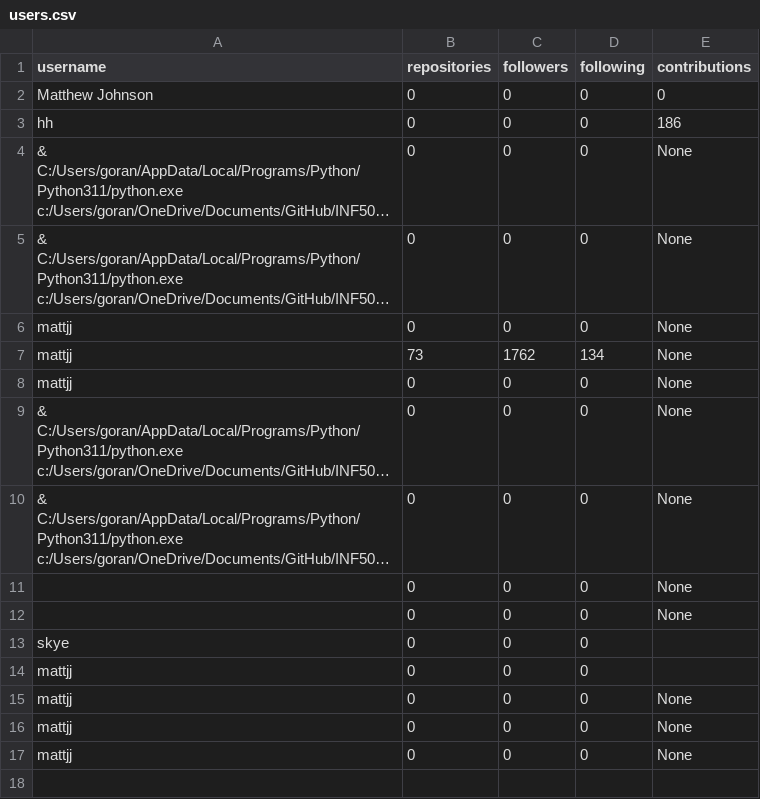
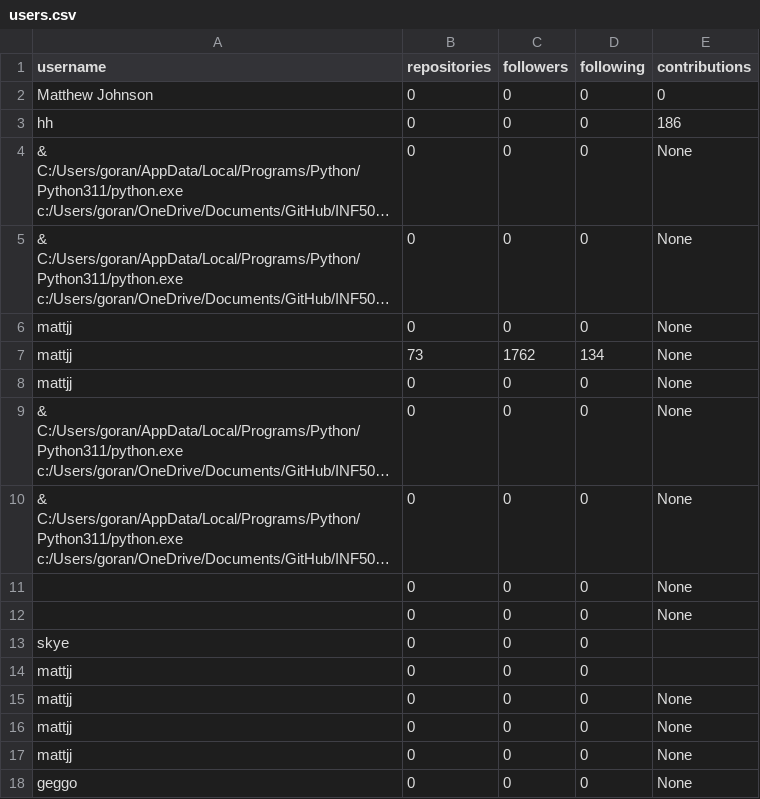
Before and after one commit to sethuprasad/INF502_Project2, a CSV file: users.csv, drawn as a sheet; long unchanged cells end in …; the diff names each change by its address in the sheet, - before the commit and + after, or states it on an @@ line.

```diff
--- a/users.csv
+++ b/users.csv
+row 18: geggo | 0 | 0 | 0 | None
```
Also changed, not shown: 1 other file.
